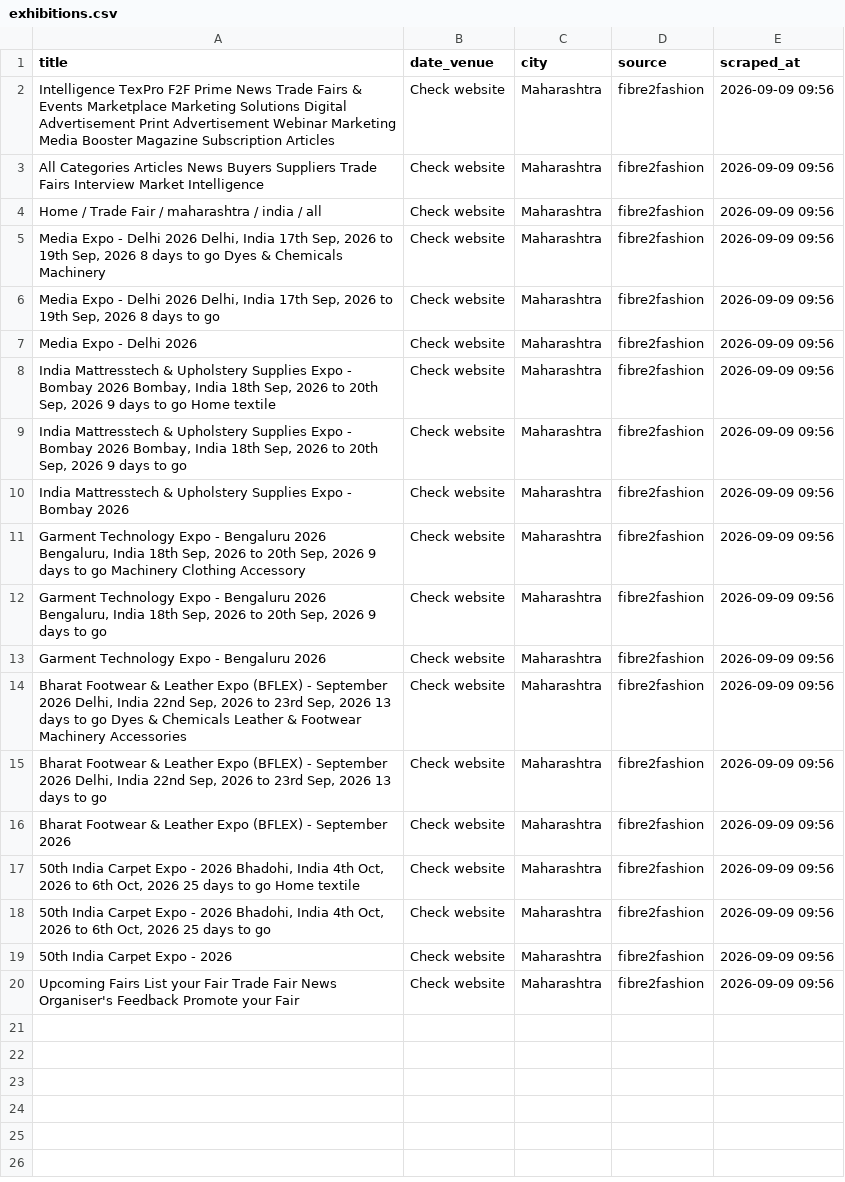
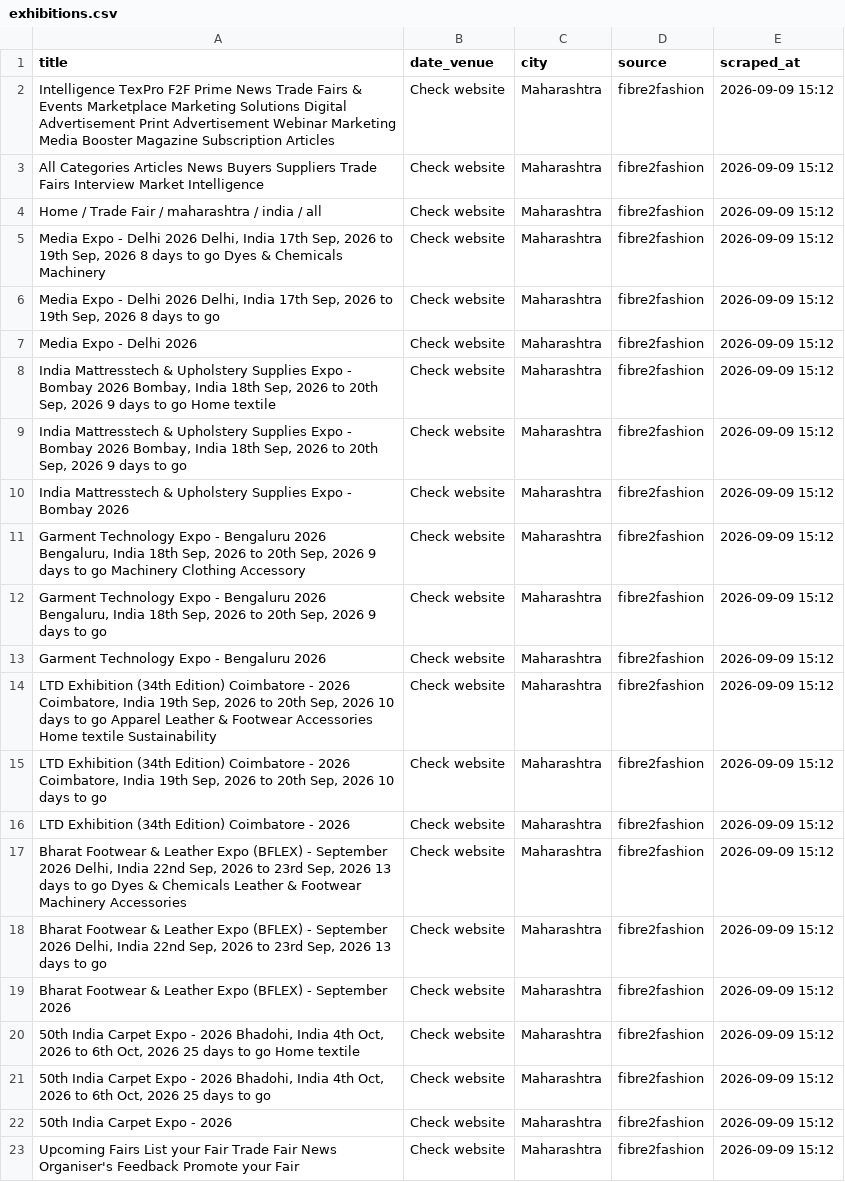
Before and after one commit to Customer-Delight/mh-exhibitions-scraper, a CSV file: exhibitions.csv, drawn as a sheet; addresses are those after the commit; the diff names each change by its address in the sheet, - before the commit and + after, or states it on an @@ line.

```diff
--- a/exhibitions.csv
+++ b/exhibitions.csv
-E2:E13 (scraped_at): 2026-09-09 09:56
+E2:E13 (scraped_at): 2026-09-09 15:12
+row 14: LTD Exhibition (34th Edition) Coimbatore - 2026 Coimbatore, India 19th Sep, 2026 to 20th Sep, 2026 10 days to go Apparel Leather & Footwear Accessories Home textile Sustainability | Check website | Maharashtra | fibre2fashion | 2026-09-09 15:12
+row 15: LTD Exhibition (34th Edition) Coimbatore - 2026 Coimbatore, India 19th Sep, 2026 to 20th Sep, 2026 10 days to go | Check website | Maharashtra | fibre2fashion | 2026-09-09 15:12
+row 16: LTD Exhibition (34th Edition) Coimbatore - 2026 | Check website | Maharashtra | fibre2fashion | 2026-09-09 15:12
-E17:E23 (scraped_at): 2026-09-09 09:56
+E17:E23 (scraped_at): 2026-09-09 15:12
```
